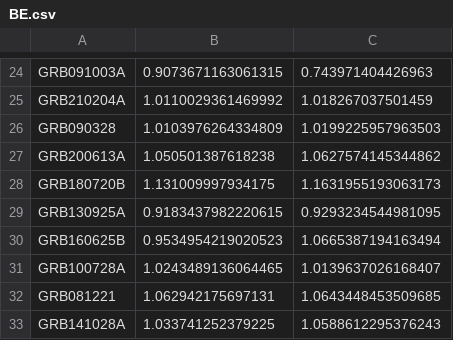
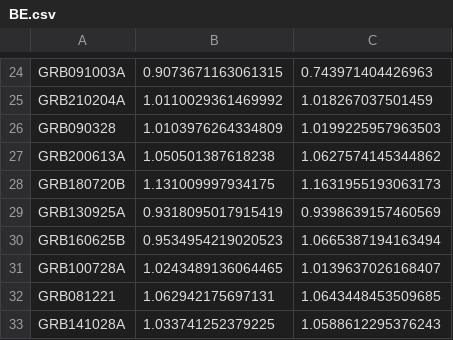
Before and after one commit to DarkWake9/Project-QG, a CSV file: task1/outputs/BE/BE.csv, drawn as a sheet; only a part is shown, gaps mark what is left out.

```diff
--- a/task1/outputs/BE/BE.csv
+++ b/task1/outputs/BE/BE.csv
@@ -28,3 +28,3 @@ GRB200613A,1.050501387618238,1.0627574145344862
 GRB180720B,1.131009997934175,1.1631955193063173
-GRB130925A,0.9183437982220615,0.9293234544981095
+GRB130925A,0.9318095017915419,0.9398639157460569
 GRB160625B,0.9534954219020523,1.0665387194163494
```
Also changed, not shown: task1/outputs/BE/BE0.csv, 12 other files.
